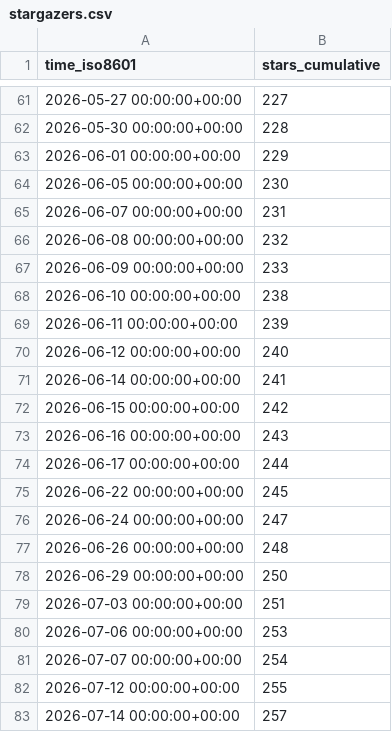
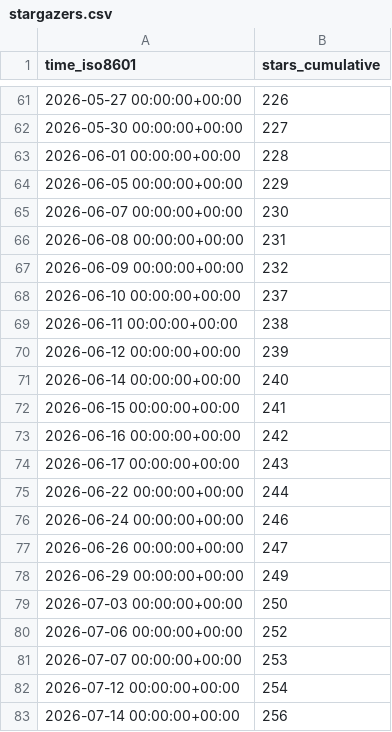
Before and after one commit to DesirePathGames/Slay-The-Robot, a CSV file: DesirePathGames/Slay-The-Robot/ghrs-data/stargazers.csv, drawn as a sheet; only a part is shown, gaps mark what is left out; the diff covers the shown part only.

```diff
--- a/DesirePathGames/Slay-The-Robot/ghrs-data/stargazers.csv
+++ b/DesirePathGames/Slay-The-Robot/ghrs-data/stargazers.csv
@@ -61,23 +61,23 @@ time_iso8601,stars_cumulative
-2026-05-27 00:00:00+00:00,227
-2026-05-30 00:00:00+00:00,228
-2026-06-01 00:00:00+00:00,229
-2026-06-05 00:00:00+00:00,230
-2026-06-07 00:00:00+00:00,231
-2026-06-08 00:00:00+00:00,232
-2026-06-09 00:00:00+00:00,233
-2026-06-10 00:00:00+00:00,238
-2026-06-11 00:00:00+00:00,239
-2026-06-12 00:00:00+00:00,240
-2026-06-14 00:00:00+00:00,241
-2026-06-15 00:00:00+00:00,242
-2026-06-16 00:00:00+00:00,243
-2026-06-17 00:00:00+00:00,244
-2026-06-22 00:00:00+00:00,245
-2026-06-24 00:00:00+00:00,247
-2026-06-26 00:00:00+00:00,248
-2026-06-29 00:00:00+00:00,250
-2026-07-03 00:00:00+00:00,251
-2026-07-06 00:00:00+00:00,253
-2026-07-07 00:00:00+00:00,254
-2026-07-12 00:00:00+00:00,255
-2026-07-14 00:00:00+00:00,257
+2026-05-27 00:00:00+00:00,226
+2026-05-30 00:00:00+00:00,227
+2026-06-01 00:00:00+00:00,228
+2026-06-05 00:00:00+00:00,229
+2026-06-07 00:00:00+00:00,230
+2026-06-08 00:00:00+00:00,231
+2026-06-09 00:00:00+00:00,232
+2026-06-10 00:00:00+00:00,237
+2026-06-11 00:00:00+00:00,238
+2026-06-12 00:00:00+00:00,239
+2026-06-14 00:00:00+00:00,240
+2026-06-15 00:00:00+00:00,241
+2026-06-16 00:00:00+00:00,242
+2026-06-17 00:00:00+00:00,243
+2026-06-22 00:00:00+00:00,244
+2026-06-24 00:00:00+00:00,246
+2026-06-26 00:00:00+00:00,247
+2026-06-29 00:00:00+00:00,249
+2026-07-03 00:00:00+00:00,250
+2026-07-06 00:00:00+00:00,252
+2026-07-07 00:00:00+00:00,253
+2026-07-12 00:00:00+00:00,254
+2026-07-14 00:00:00+00:00,256
```
Also changed, not shown: 27 edited cells elsewhere in this file.
